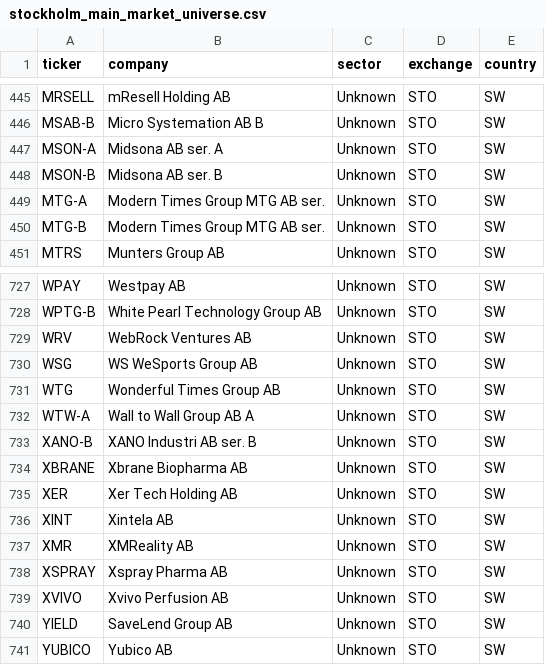
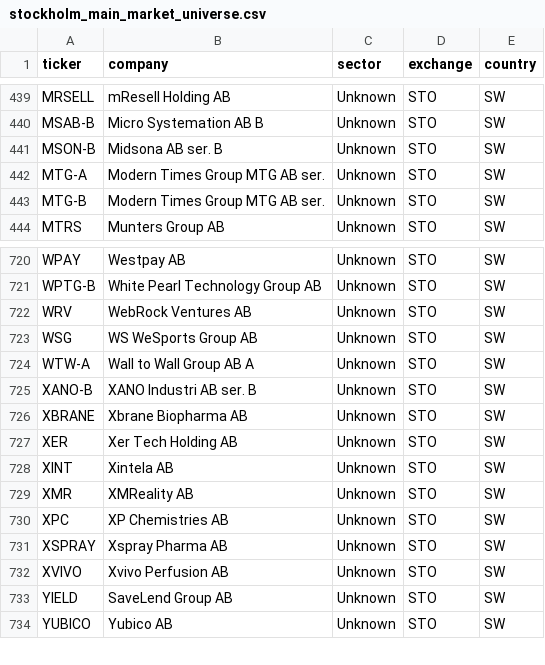
Before and after one commit to hiqporoid/Magicformula-suomi, a CSV file: python_pipeline/data/stockholm_main_market_universe.csv, drawn as a sheet; only a part is shown, gaps mark what is left out; the diff covers the shown part only.

```diff
--- a/python_pipeline/data/stockholm_main_market_universe.csv
+++ b/python_pipeline/data/stockholm_main_market_universe.csv
@@ -446,3 +440,2 @@ MRSELL,mResell Holding AB,Unknown,STO,SW
 MSAB-B,Micro Systemation AB B,Unknown,STO,SW
-MSON-A,Midsona AB ser. A,Unknown,STO,SW
 MSON-B,Midsona AB ser. B,Unknown,STO,SW
@@ -730,3 +723,2 @@ WRV,WebRock Ventures AB,Unknown,STO,SW
 WSG,WS WeSports Group AB,Unknown,STO,SW
-WTG,Wonderful Times Group AB,Unknown,STO,SW
 WTW-A,Wall to Wall Group AB A,Unknown,STO,SW
@@ -737,2 +729,3 @@ XINT,Xintela AB,Unknown,STO,SW
 XMR,XMReality AB,Unknown,STO,SW
+XPC,XP Chemistries AB,Unknown,STO,SW
 XSPRAY,Xspray Pharma AB,Unknown,STO,SW
```
Also changed, not shown: 6 removed rows elsewhere in this file, python_pipeline/data/financials.csv, python_pipeline/data/main_market_universe.csv, 1 other file.
